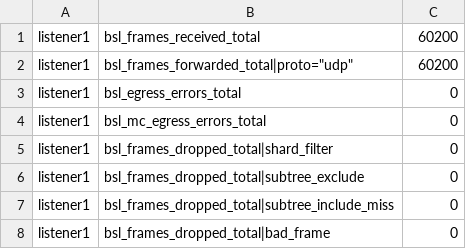
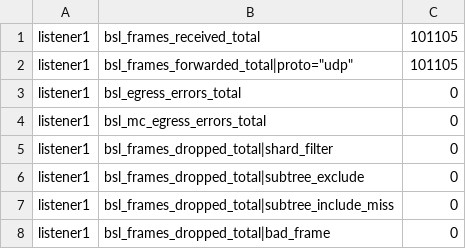
Before and after one commit to lightwebinc/multicast-test, a TSV file: scenarios/99-nack-retransmit/metrics.after.tsv, drawn as a sheet; only a part is shown; the diff covers the shown part only.

```diff
--- a/scenarios/99-nack-retransmit/metrics.after.tsv
+++ b/scenarios/99-nack-retransmit/metrics.after.tsv
@@ -1,3 +1,3 @@
-listener1	bsl_frames_received_total	60200
-listener1	bsl_frames_forwarded_total|proto="udp"	60200
+listener1	bsl_frames_received_total	101105
+listener1	bsl_frames_forwarded_total|proto="udp"	101105
 listener1	bsl_egress_errors_total	0
```
Also changed, not shown: 19 edited cells elsewhere in this file, scenarios/10-single-endpoint-ack/retry.after.tsv, scenarios/10-single-endpoint-ack/retry.before.tsv, 39 other files.
